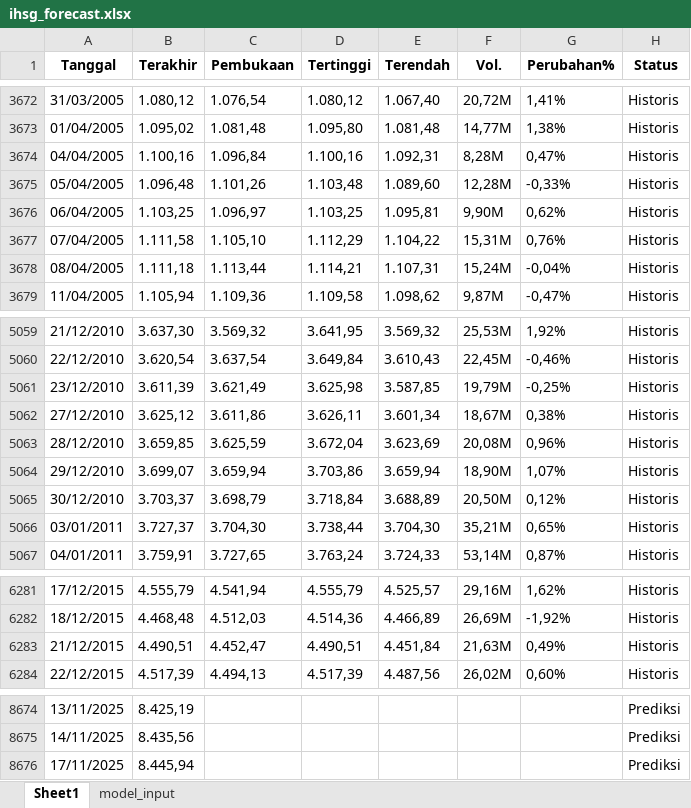
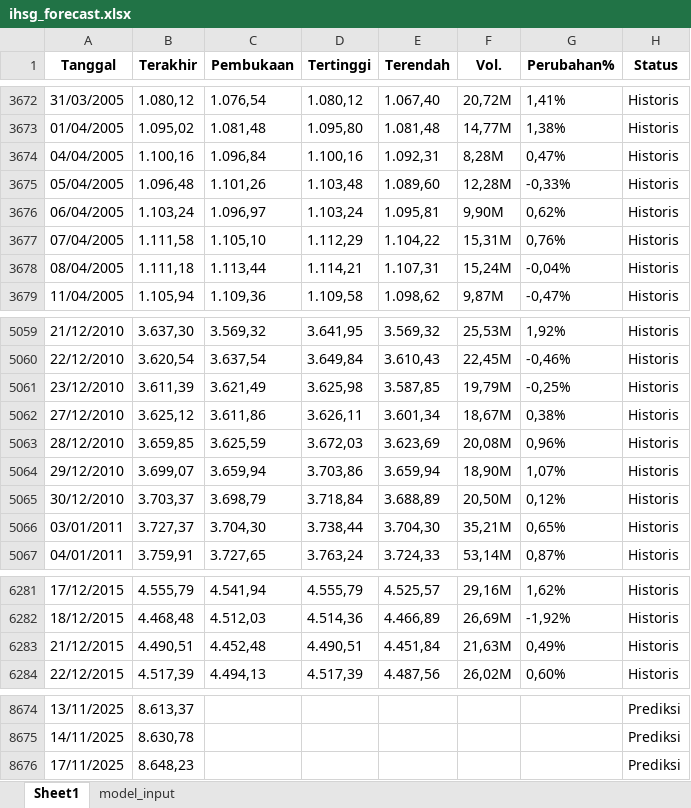
Before and after one commit to josephines1/prediksi-ihsg-xgboost, an Excel workbook: ihsg_forecast.xlsx, sheet Sheet1, drawn as a sheet; only a part is shown, gaps mark what is left out; values as stored, in another font and other column widths than the file's, no borders; the diff covers the shown part only; the diff names each change by its address in the sheet, - before the commit and + after, or states it on an @@ line.

```diff
--- a/ihsg_forecast.xlsx (sheet Sheet1)
+++ b/ihsg_forecast.xlsx (sheet Sheet1)
-B3676 (Terakhir): 1.103,25
+B3676 (Terakhir): 1.103,24
-D3676 (Tertinggi): 1.103,25
+D3676 (Tertinggi): 1.103,24
-D5063 (Tertinggi): 3.672,04
+D5063 (Tertinggi): 3.672,03
-C6283 (Pembukaan): 4.452,47
+C6283 (Pembukaan): 4.452,48
-B8674 (Terakhir): 8.425,19
+B8674 (Terakhir): 8.613,37
-B8675 (Terakhir): 8.435,56
+B8675 (Terakhir): 8.630,78
-B8676 (Terakhir): 8.445,94
+B8676 (Terakhir): 8.648,23
```
Also changed, not shown: 27 edited cells elsewhere in this sheet, sheet model_input.
